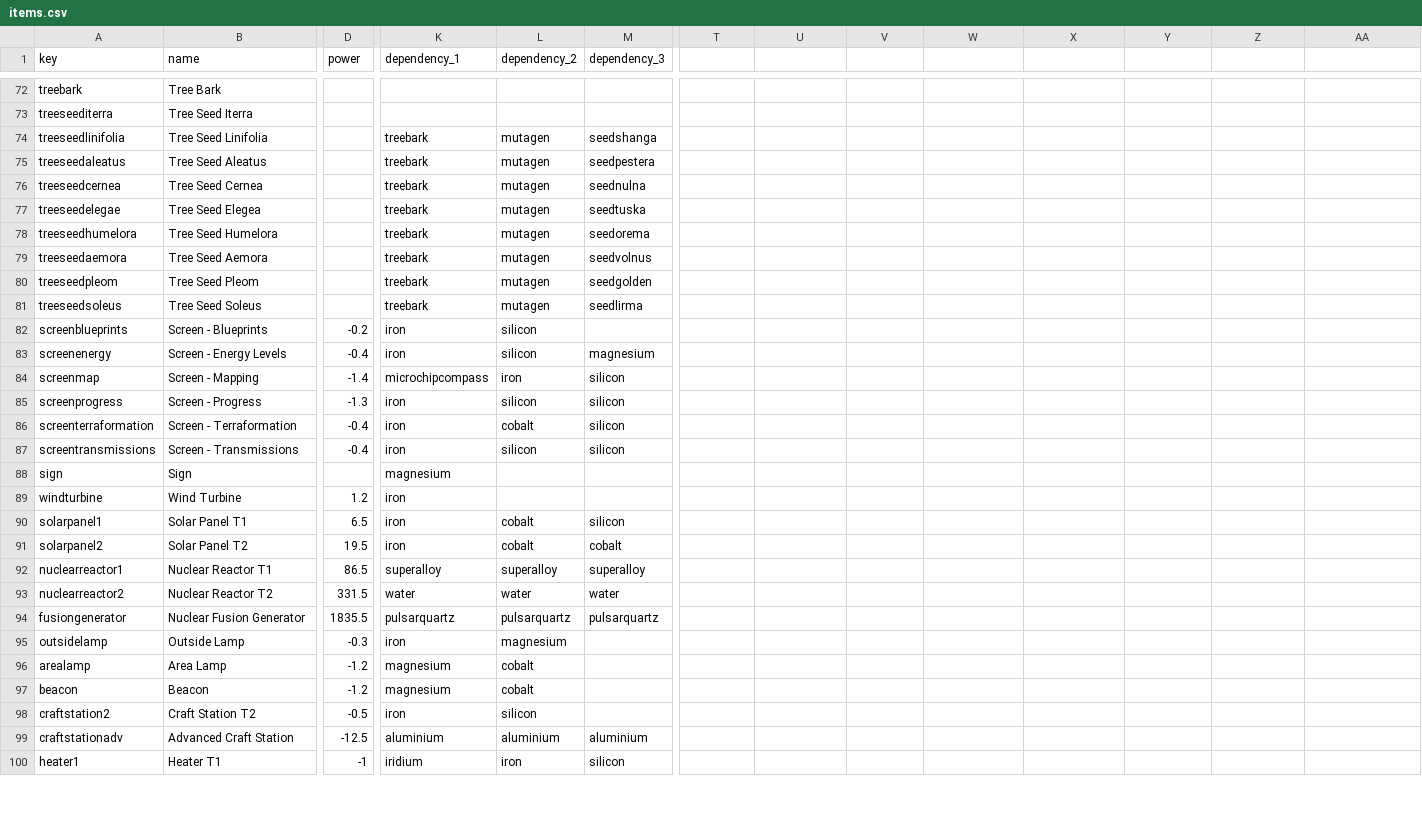
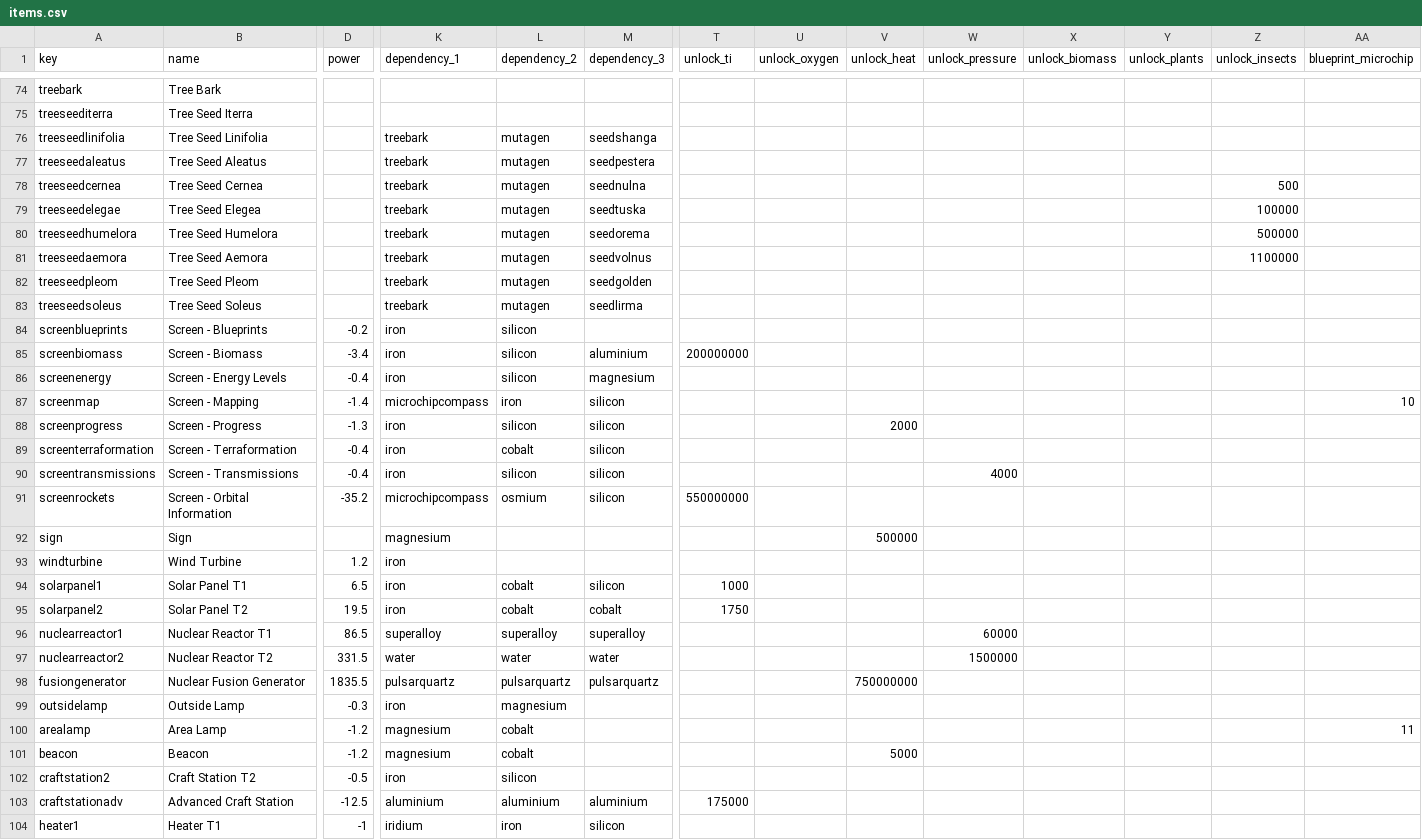
Before and after one commit to eseidel/pcs, a CSV file: packages/pcs/items.csv, drawn as a sheet; only a part is shown, gaps mark what is left out; addresses are those after the commit; rows hold the shown columns only; the diff covers the shown part only; the diff names each change by its address in the sheet, - before the commit and + after, or states it on an @@ line.

Commit message:
Add unlock information to items
Also added more items from the new insects update.

```diff
--- a/packages/pcs/items.csv
+++ b/packages/pcs/items.csv
-T1: (empty)
+T1: unlock_ti
-U1: (empty)
+U1: unlock_oxygen
-V1: (empty)
+V1: unlock_heat
-W1: (empty)
+W1: unlock_pressure
-X1: (empty)
+X1: unlock_biomass
-Y1: (empty)
+Y1: unlock_plants
-Z1: (empty)
+Z1: unlock_insects
-AA1: (empty)
+AA1: blueprint_microchip
-Z78 (unlock_insects): (empty)
+Z78 (unlock_insects): 500
-Z79 (unlock_insects): (empty)
+Z79 (unlock_insects): 100000
-Z80 (unlock_insects): (empty)
+Z80 (unlock_insects): 500000
-Z81 (unlock_insects): (empty)
+Z81 (unlock_insects): 1100000
+row 85: screenbiomass | Screen - Biomass | -3.4 | iron | silicon | aluminium | 200000000
-AA87 (blueprint_microchip): (empty)
+AA87 (blueprint_microchip): 10
-V88 (unlock_heat): (empty)
+V88 (unlock_heat): 2000
-W90 (unlock_pressure): (empty)
+W90 (unlock_pressure): 4000
+row 91: screenrockets | Screen - Orbital Information | -35.2 | microchipcompass | osmium | silicon | 550000000
-V92 (unlock_heat): (empty)
+V92 (unlock_heat): 500000
-T94 (unlock_ti): (empty)
+T94 (unlock_ti): 1000
-T95 (unlock_ti): (empty)
+T95 (unlock_ti): 1750
-W96 (unlock_pressure): (empty)
+W96 (unlock_pressure): 60000
-W97 (unlock_pressure): (empty)
+W97 (unlock_pressure): 1500000
-V98 (unlock_heat): (empty)
+V98 (unlock_heat): 750000000
-AA100 (blueprint_microchip): (empty)
+AA100 (blueprint_microchip): 11
-V101 (unlock_heat): (empty)
+V101 (unlock_heat): 5000
-T103 (unlock_ti): (empty)
+T103 (unlock_ti): 175000
```
Also changed, not shown: 11 added rows and 62 edited cells elsewhere in this file, 2 other files.
